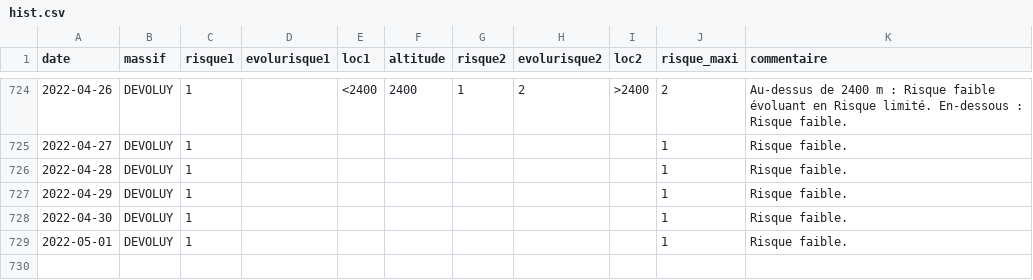
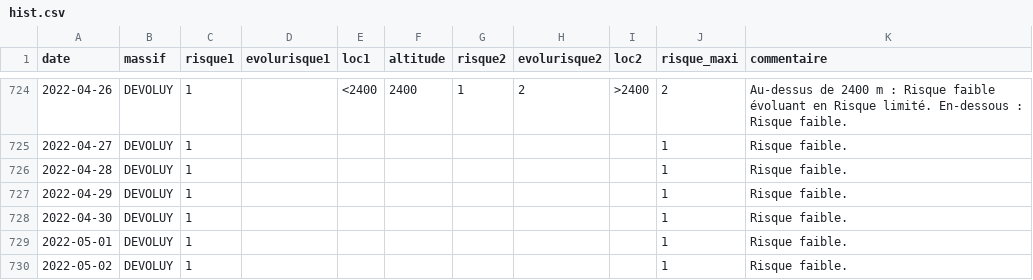
Before and after one commit to qloridant/meteofrance_bra_hist, a CSV file: app/data/DEVOLUY/hist.csv, drawn as a sheet; only a part is shown, gaps mark what is left out.

Commit message:
Daily automatic file update

```diff
--- a/app/data/DEVOLUY/hist.csv
+++ b/app/data/DEVOLUY/hist.csv
@@ -729 +729,2 @@ date, massif, risque1, evolurisque1, loc1, altitude, risque2, evolurisque2, loc2
 2022-05-01,DEVOLUY,1,,,,,,,1,Risque faible.
+2022-05-02,DEVOLUY,1,,,,,,,1,Risque faible.
```
